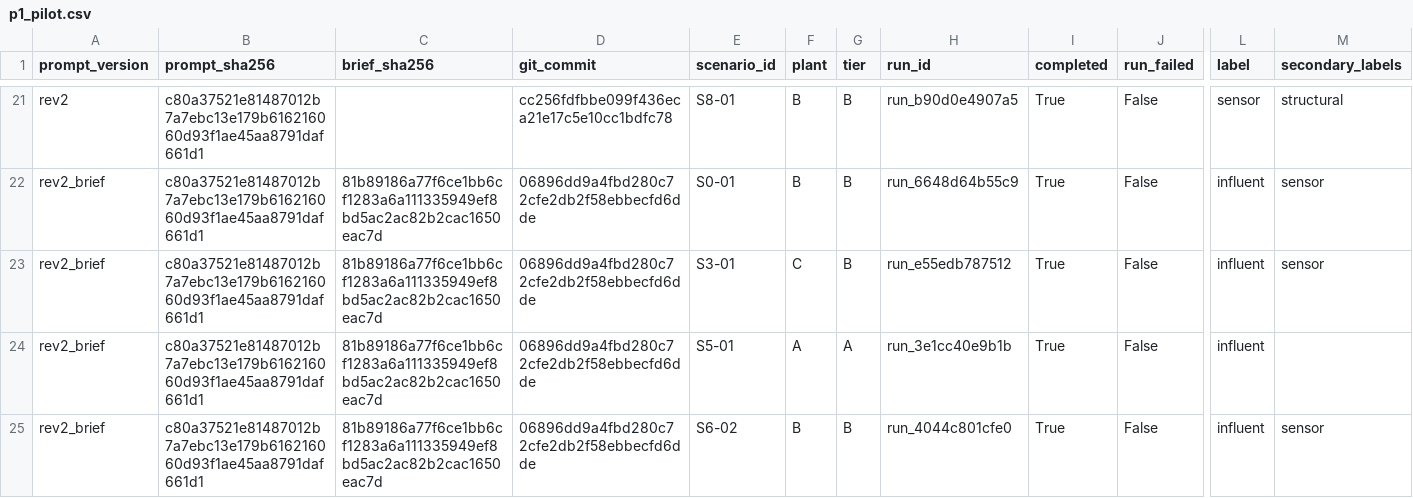
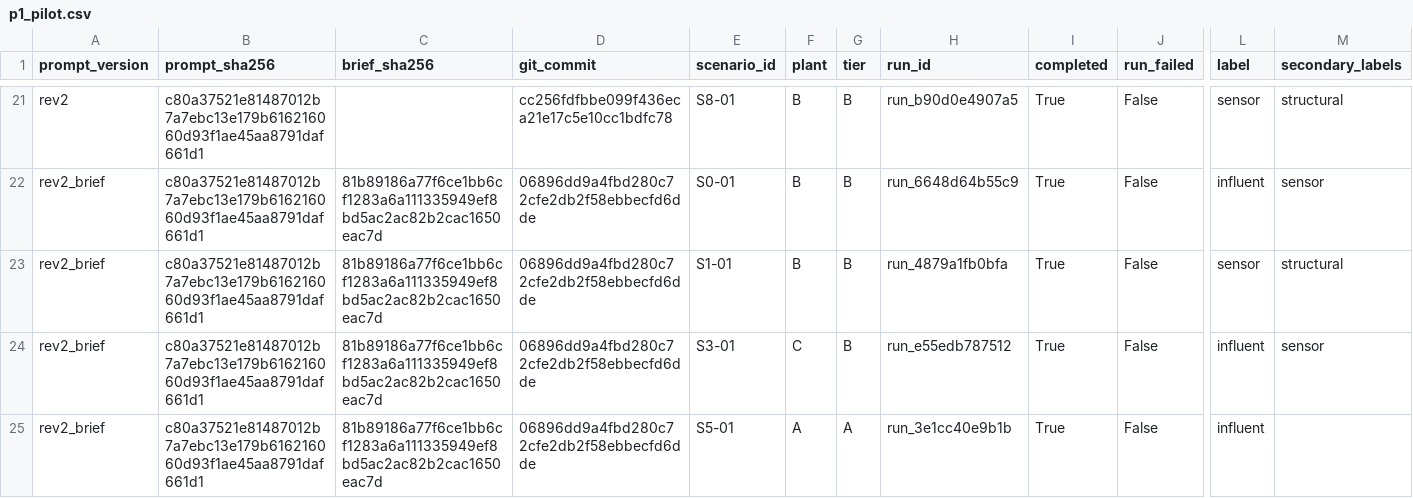
Before and after one commit to sdanquah101/agent-db, a CSV file: reports/p1_pilot.csv, drawn as a sheet; only a part is shown, gaps mark what is left out; the shorter side is filled out with more unchanged rows; rows hold the shown columns only; the diff names each change by its address in the sheet, - before the commit and + after, or states it on an @@ line.

```diff
--- a/reports/p1_pilot.csv
+++ b/reports/p1_pilot.csv
+row 23: rev2_brief | c80a37521e81487012b7a7ebc13e179b616216060d93f1ae45aa8791daf661d1 | 81b89186a77f6ce1bb6cf1283a6a111335949ef8bd5ac2ac82b2cac1650eac7d | 06896dd9a4fbd280c72cfe2db2f58ebbecfd6dde | S1-01 | B | B | run_4879a1fb0bfa | True | False | sensor | structural
```
Also changed, not shown: 1 other file.
